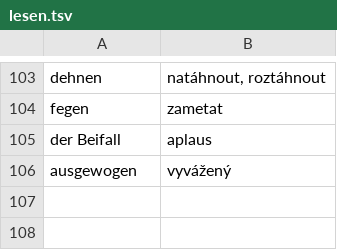
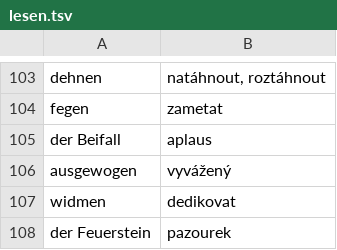
Before and after one commit to jlibovicky/practice-vocab, a TSV file: german/lesen.tsv, drawn as a sheet; only a part is shown, gaps mark what is left out.

```diff
--- a/german/lesen.tsv
+++ b/german/lesen.tsv
@@ -106 +106,3 @@ der Beifall	aplaus
 ausgewogen	vyvážený
+widmen	dedikovat
+der Feuerstein	pazourek
```
Also changed, not shown: english/random.tsv.
